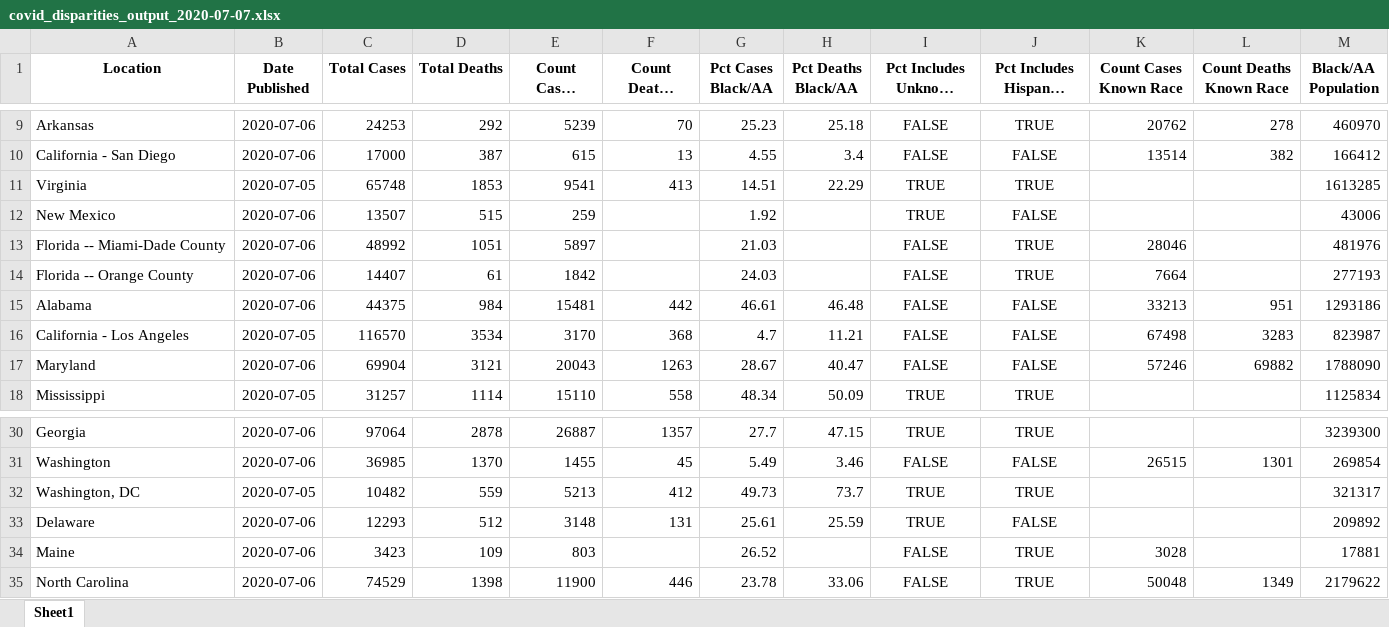
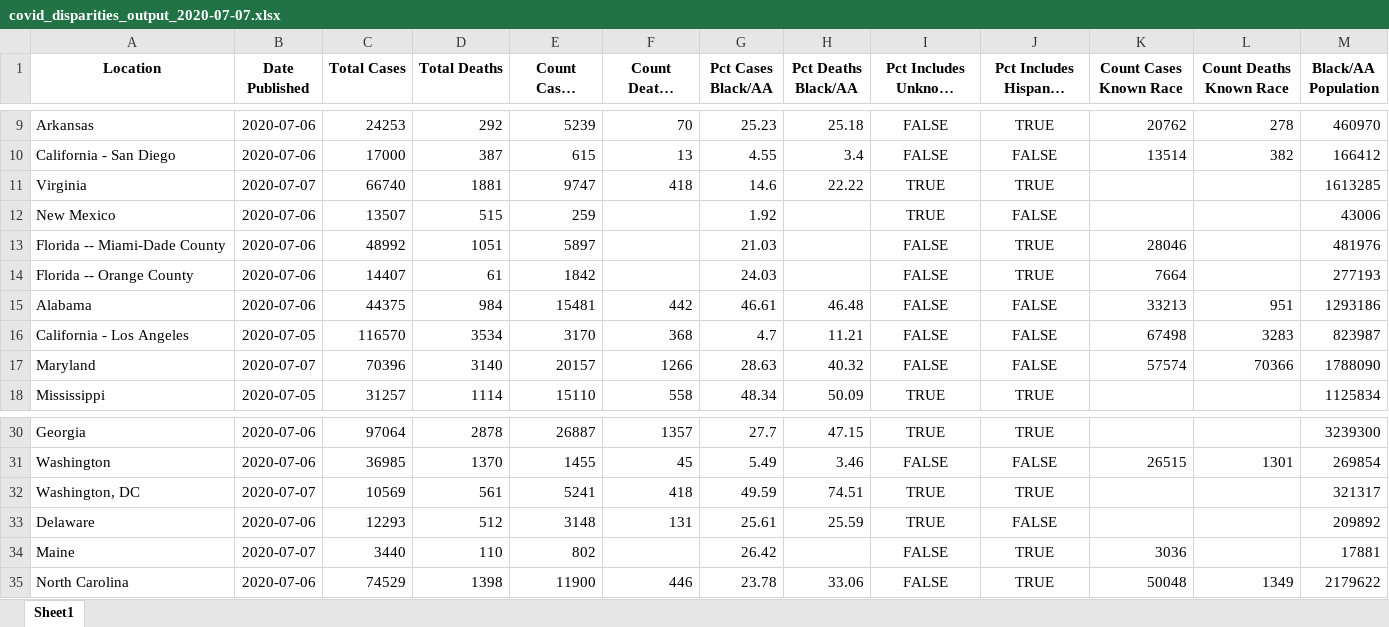
Before and after one commit to d4bl/COVID19_tracker_data_extraction, an Excel workbook: workflow/python/output/xlsx/covid_disparities_output_2020-07-07.xlsx, sheet Sheet1, drawn as a sheet; only a part is shown, gaps mark what is left out; long unchanged cells end in …; values as stored, in another font and other column widths than the file's, no borders; the diff names each change by its address in the sheet, - before the commit and + after, or states it on an @@ line.

```diff
--- a/workflow/python/output/xlsx/covid_disparities_output_2020-07-07.xlsx (sheet Sheet1)
+++ b/workflow/python/output/xlsx/covid_disparities_output_2020-07-07.xlsx (sheet Sheet1)
-B11 (Date Published): 2020-07-05
+B11 (Date Published): 2020-07-07
-C11 (Total Cases): 65748
+C11 (Total Cases): 66740
-D11 (Total Deaths): 1853
+D11 (Total Deaths): 1881
-E11 (Count Cases Black/AA): 9541
+E11 (Count Cases Black/AA): 9747
-F11 (Count Deaths Black/AA): 413
+F11 (Count Deaths Black/AA): 418
-G11 (Pct Cases Black/AA): 14.51
+G11 (Pct Cases Black/AA): 14.6
-H11 (Pct Deaths Black/AA): 22.29
+H11 (Pct Deaths Black/AA): 22.22
-B17 (Date Published): 2020-07-06
+B17 (Date Published): 2020-07-07
-C17 (Total Cases): 69904
+C17 (Total Cases): 70396
-D17 (Total Deaths): 3121
+D17 (Total Deaths): 3140
-E17 (Count Cases Black/AA): 20043
+E17 (Count Cases Black/AA): 20157
-F17 (Count Deaths Black/AA): 1263
+F17 (Count Deaths Black/AA): 1266
-G17 (Pct Cases Black/AA): 28.67
+G17 (Pct Cases Black/AA): 28.63
-H17 (Pct Deaths Black/AA): 40.47
+H17 (Pct Deaths Black/AA): 40.32
-K17 (Count Cases Known Race): 57246
+K17 (Count Cases Known Race): 57574
-L17 (Count Deaths Known Race): 69882
+L17 (Count Deaths Known Race): 70366
-B32 (Date Published): 2020-07-05
+B32 (Date Published): 2020-07-07
-C32 (Total Cases): 10482
+C32 (Total Cases): 10569
-D32 (Total Deaths): 559
+D32 (Total Deaths): 561
-E32 (Count Cases Black/AA): 5213
+E32 (Count Cases Black/AA): 5241
-F32 (Count Deaths Black/AA): 412
+F32 (Count Deaths Black/AA): 418
-G32 (Pct Cases Black/AA): 49.73
+G32 (Pct Cases Black/AA): 49.59
-H32 (Pct Deaths Black/AA): 73.7
+H32 (Pct Deaths Black/AA): 74.51
-B34 (Date Published): 2020-07-06
+B34 (Date Published): 2020-07-07
-C34 (Total Cases): 3423
+C34 (Total Cases): 3440
-D34 (Total Deaths): 109
+D34 (Total Deaths): 110
-E34 (Count Cases Black/AA): 803
+E34 (Count Cases Black/AA): 802
-G34 (Pct Cases Black/AA): 26.52
+G34 (Pct Cases Black/AA): 26.42
-K34 (Count Cases Known Race): 3028
+K34 (Count Cases Known Race): 3036
```
Also changed, not shown: 2 other files.
